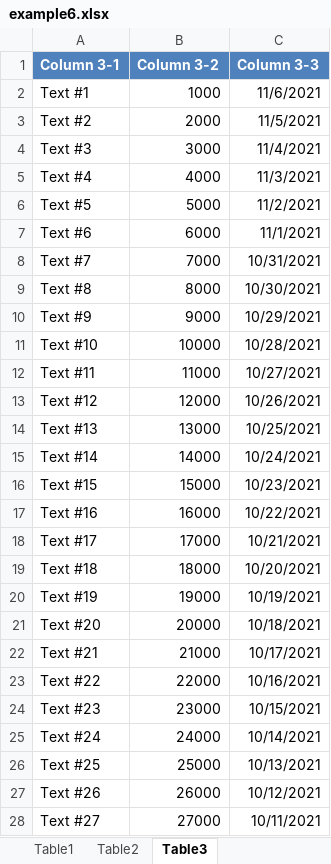
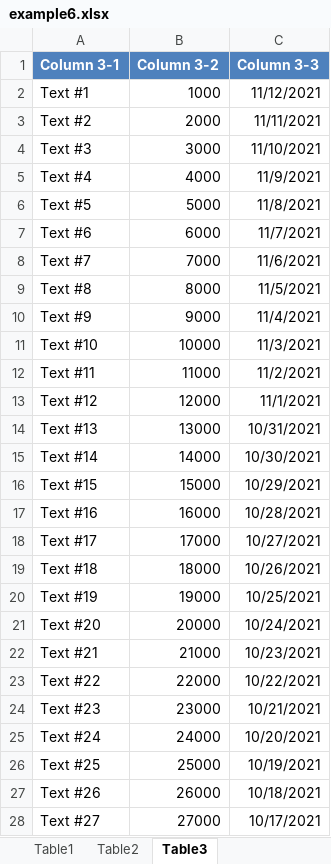
Before and after one commit to mustaddon/ArrayToExcel, an Excel workbook: Examples/example6.xlsx, sheet Table3, drawn as a sheet; only a part is shown; values as stored, in another font and other column widths than the file's, no borders; the diff covers the shown part only; the diff names each change by its address in the sheet, - before the commit and + after, or states it on an @@ line.

```diff
--- a/Examples/example6.xlsx (sheet Table3)
+++ b/Examples/example6.xlsx (sheet Table3)
-C2 (Column 3-3): 11/6/2021
+C2 (Column 3-3): 11/12/2021
-C3 (Column 3-3): 11/5/2021
+C3 (Column 3-3): 11/11/2021
-C4 (Column 3-3): 11/4/2021
+C4 (Column 3-3): 11/10/2021
-C5 (Column 3-3): 11/3/2021
+C5 (Column 3-3): 11/9/2021
-C6 (Column 3-3): 11/2/2021
+C6 (Column 3-3): 11/8/2021
-C7 (Column 3-3): 11/1/2021
+C7 (Column 3-3): 11/7/2021
-C8 (Column 3-3): 10/31/2021
+C8 (Column 3-3): 11/6/2021
-C9 (Column 3-3): 10/30/2021
+C9 (Column 3-3): 11/5/2021
-C10 (Column 3-3): 10/29/2021
+C10 (Column 3-3): 11/4/2021
-C11 (Column 3-3): 10/28/2021
+C11 (Column 3-3): 11/3/2021
-C12 (Column 3-3): 10/27/2021
+C12 (Column 3-3): 11/2/2021
-C13 (Column 3-3): 10/26/2021
+C13 (Column 3-3): 11/1/2021
-C14 (Column 3-3): 10/25/2021
+C14 (Column 3-3): 10/31/2021
-C15 (Column 3-3): 10/24/2021
+C15 (Column 3-3): 10/30/2021
-C16 (Column 3-3): 10/23/2021
+C16 (Column 3-3): 10/29/2021
-C17 (Column 3-3): 10/22/2021
+C17 (Column 3-3): 10/28/2021
-C18 (Column 3-3): 10/21/2021
+C18 (Column 3-3): 10/27/2021
-C19 (Column 3-3): 10/20/2021
+C19 (Column 3-3): 10/26/2021
-C20 (Column 3-3): 10/19/2021
+C20 (Column 3-3): 10/25/2021
-C21 (Column 3-3): 10/18/2021
+C21 (Column 3-3): 10/24/2021
-C22 (Column 3-3): 10/17/2021
+C22 (Column 3-3): 10/23/2021
-C23 (Column 3-3): 10/16/2021
+C23 (Column 3-3): 10/22/2021
-C24 (Column 3-3): 10/15/2021
+C24 (Column 3-3): 10/21/2021
-C25 (Column 3-3): 10/14/2021
+C25 (Column 3-3): 10/20/2021
-C26 (Column 3-3): 10/13/2021
+C26 (Column 3-3): 10/19/2021
-C27 (Column 3-3): 10/12/2021
+C27 (Column 3-3): 10/18/2021
-C28 (Column 3-3): 10/11/2021
+C28 (Column 3-3): 10/17/2021
```
Also changed, not shown: 3 edited cells elsewhere in this sheet, sheet Table2, sheet Table1, Examples/example1.xlsx, Examples/example2.xlsx, 8 other files.
